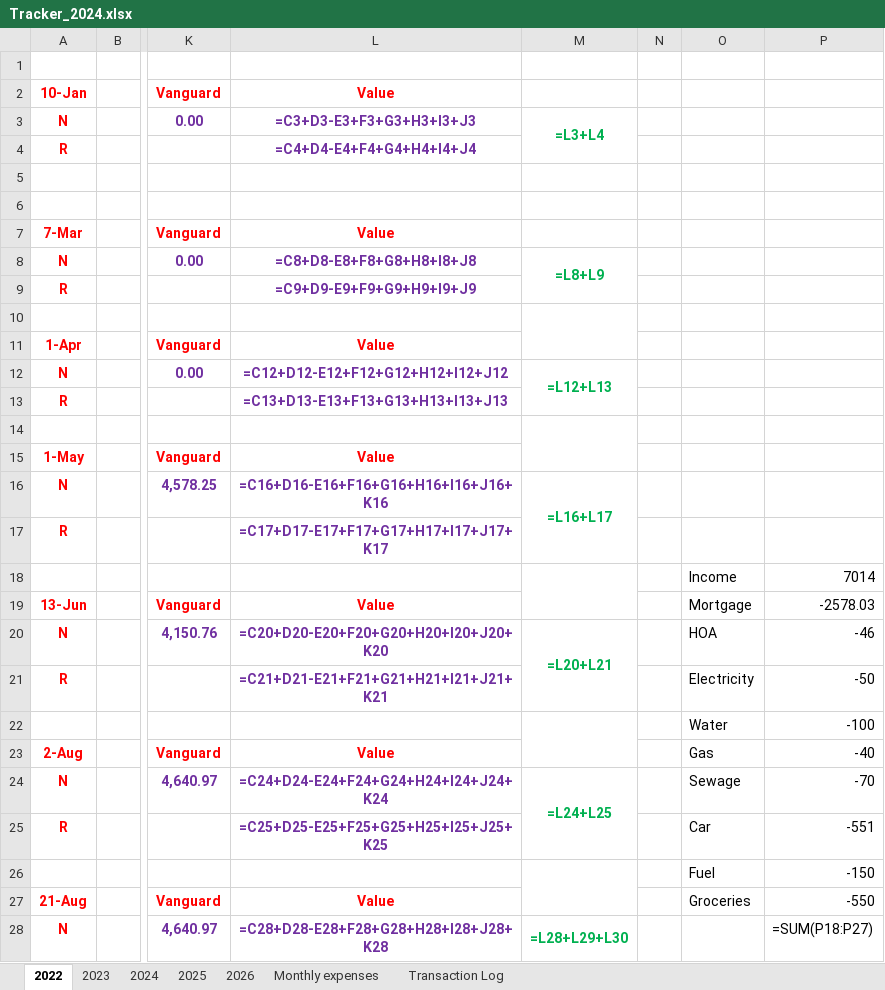
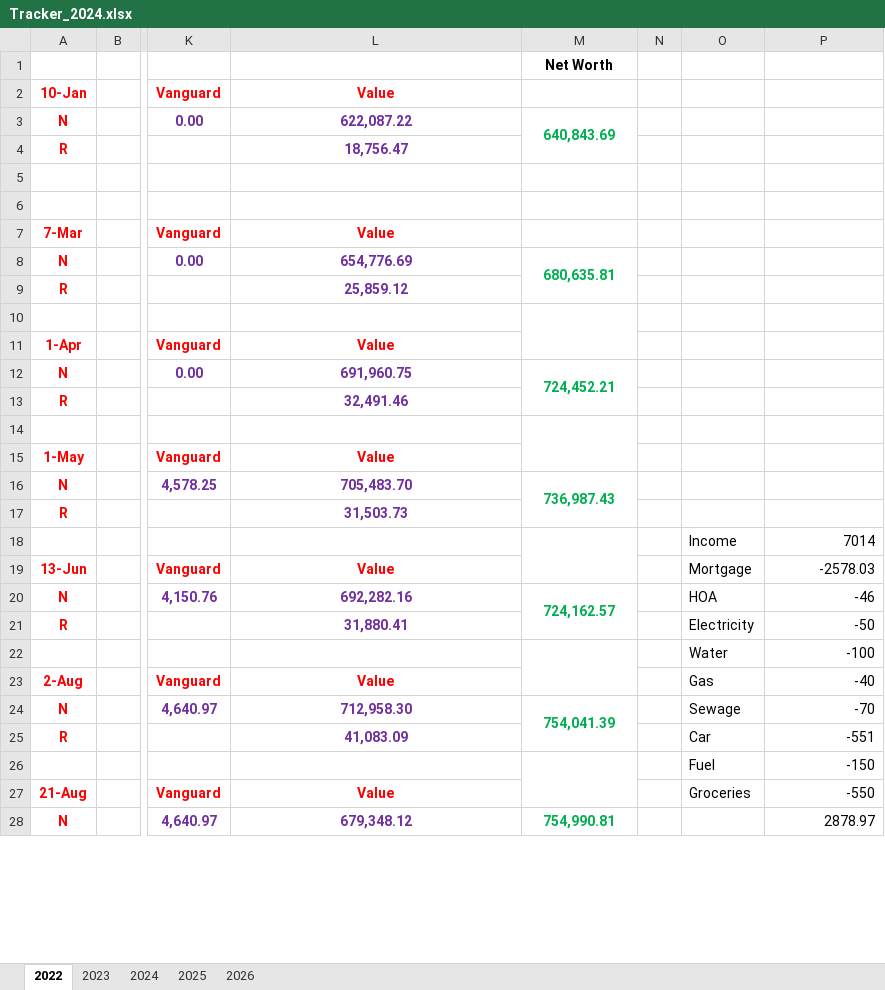
Before and after one commit to nnilakantan/Finance_tracker, an Excel workbook: Tracker_2024.xlsx, sheet 2022, drawn as a sheet; only a part is shown, gaps mark what is left out; values as stored, in another font and other column widths than the file's, no borders; formulas without a stored value are shown as written; the diff covers the shown part only; the diff names each change by its address in the sheet, - before the commit and + after, or states it on an @@ line.

```diff
--- a/Tracker_2024.xlsx (sheet 2022)
+++ b/Tracker_2024.xlsx (sheet 2022)
-sheet tab: Monthly expenses
-sheet tab: Transaction Log
-M1: (empty)
+M1: Net Worth
-L3: =C3+D3-E3+F3+G3+H3+I3+J3
+L3: 622,087.22
-M3: =L3+L4
+M3: 640,843.69
-L4: =C4+D4-E4+F4+G4+H4+I4+J4
+L4: 18,756.47
-L8: =C8+D8-E8+F8+G8+H8+I8+J8
+L8: 654,776.69
-M8: =L8+L9
+M8: 680,635.81
-L9: =C9+D9-E9+F9+G9+H9+I9+J9
+L9: 25,859.12
-L12: =C12+D12-E12+F12+G12+H12+I12+J12
+L12: 691,960.75
-M12: =L12+L13
+M12: 724,452.21
-L13: =C13+D13-E13+F13+G13+H13+I13+J13
+L13: 32,491.46
-L16: =C16+D16-E16+F16+G16+H16+I16+J16+K16
+L16: 705,483.70
-M16: =L16+L17
+M16: 736,987.43
-L17: =C17+D17-E17+F17+G17+H17+I17+J17+K17
+L17: 31,503.73
-L20: =C20+D20-E20+F20+G20+H20+I20+J20+K20
+L20: 692,282.16
-M20: =L20+L21
+M20: 724,162.57
-L21: =C21+D21-E21+F21+G21+H21+I21+J21+K21
+L21: 31,880.41
-L24: =C24+D24-E24+F24+G24+H24+I24+J24+K24
+L24: 712,958.30
-M24: =L24+L25
+M24: 754,041.39
-L25: =C25+D25-E25+F25+G25+H25+I25+J25+K25
+L25: 41,083.09
-L28: =C28+D28-E28+F28+G28+H28+I28+J28+K28
+L28: 679,348.12
-M28: =L28+L29+L30
+M28: 754,990.81
-P28: =SUM(P18:P27)
+P28: 2878.97
```
Also changed, not shown: 18 edited cells elsewhere in this sheet, sheet 2023, sheet 2024, sheet 2025, sheet 2026.
